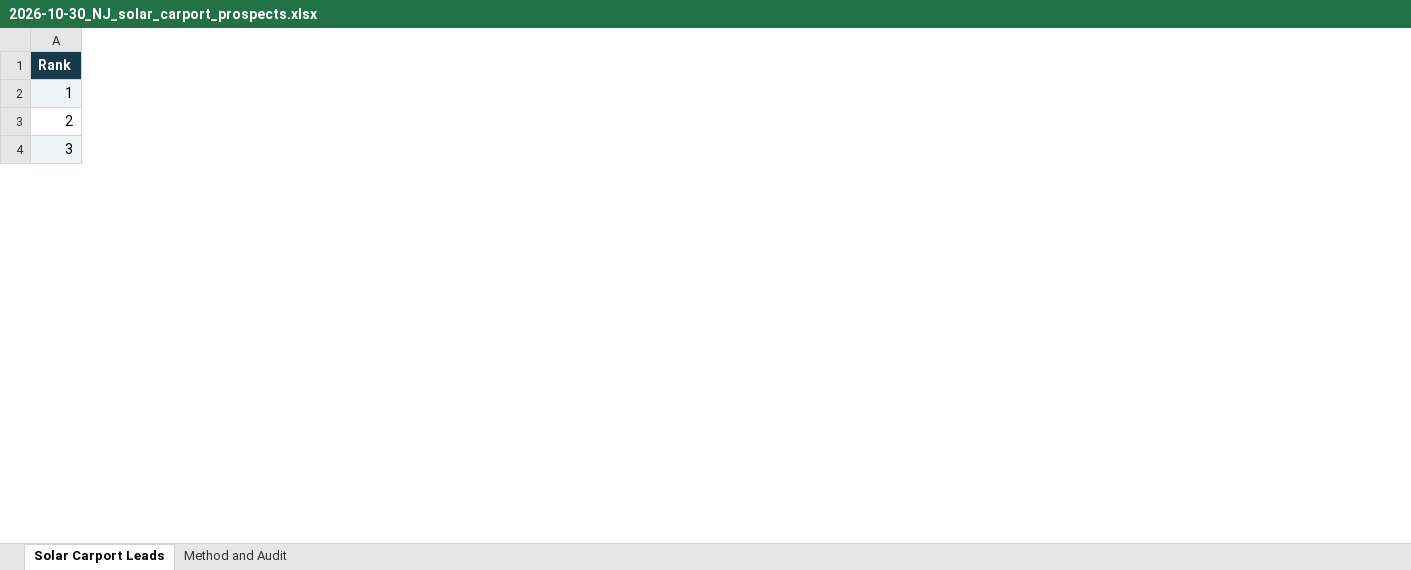
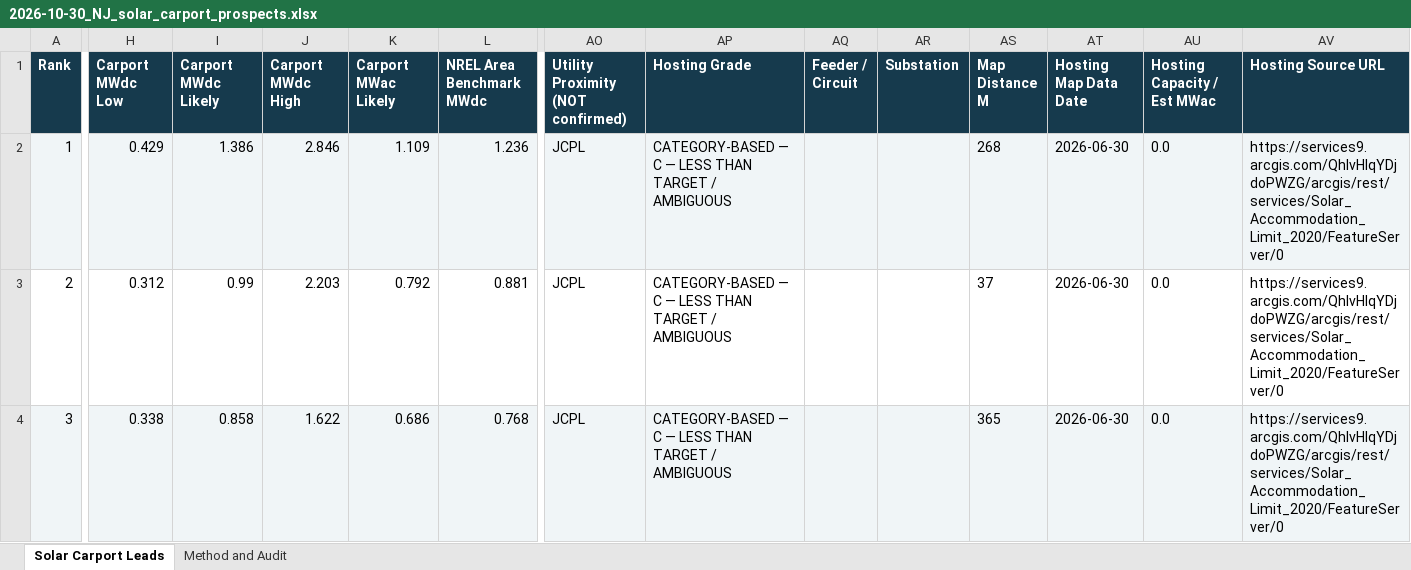
Before and after one commit to hashirqa-code/nj-solar-carport-gis, an Excel workbook: daily_reports/2026-10-30_NJ_solar_carport_prospects.xlsx, sheet Solar Carport Leads, drawn as a sheet; only a part is shown, gaps mark what is left out; values as stored, in another font and other column widths than the file's, no borders; the diff covers the shown part only; the diff names each change by its address in the sheet, - before the commit and + after, or states it on an @@ line.

```diff
--- a/daily_reports/2026-10-30_NJ_solar_carport_prospects.xlsx (sheet Solar Carport Leads)
+++ b/daily_reports/2026-10-30_NJ_solar_carport_prospects.xlsx (sheet Solar Carport Leads)
+column H (Carport MWdc Low), rows 2-4: 0.429 | 0.312 | 0.338
+column I (Carport MWdc Likely), rows 2-4: 1.386 | 0.99 | 0.858
+column J (Carport MWdc High), rows 2-4: 2.846 | 2.203 | 1.622
+column K (Carport MWac Likely), rows 2-4: 1.109 | 0.792 | 0.686
+column L (NREL Area Benchmark MWdc), rows 2-4: 1.236 | 0.881 | 0.768
+column AO, rows 1-4: Utility Proximity (NOT confirmed) | JCPL | JCPL | JCPL
+column AP (Hosting Grade), rows 2-4: all CATEGORY-BASED — C — LESS THAN TARGET / AMBIGUOUS
+column AQ (Feeder / Circuit), empty
+column AR (Substation), empty
+column AS (Map Distance M), rows 2-4: 268 | 37 | 365
+column AT (Hosting Map Data Date), rows 2-4: all 2026-06-30
+column AU (Hosting Capacity / Est MWac), rows 2-4: all 0.0
+column AV (Hosting Source URL), rows 2-4: all https://services9.arcgis.com/QhIvHlqYDjdoPWZG/arcgis/rest/services/Solar_Accommodation_Limit_2020/FeatureServer/0
```
Also changed, not shown: 2 added columns and 311 edited cells elsewhere in this sheet, sheet Method and Audit, 3 other files.
